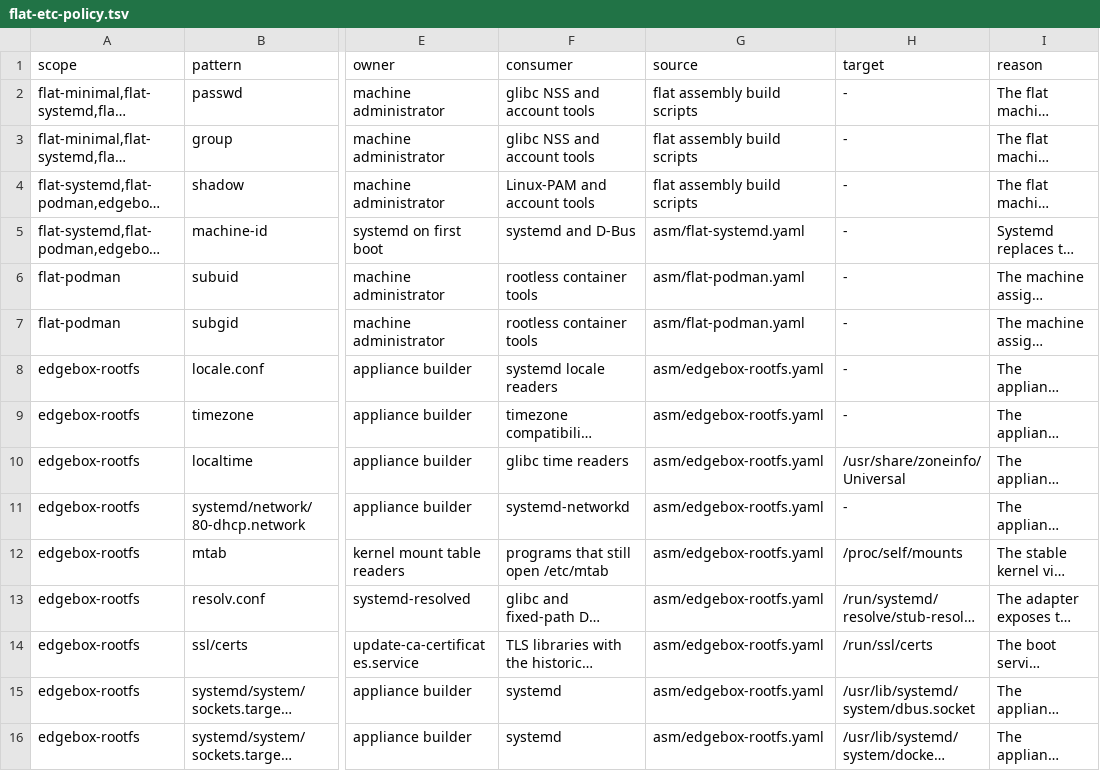
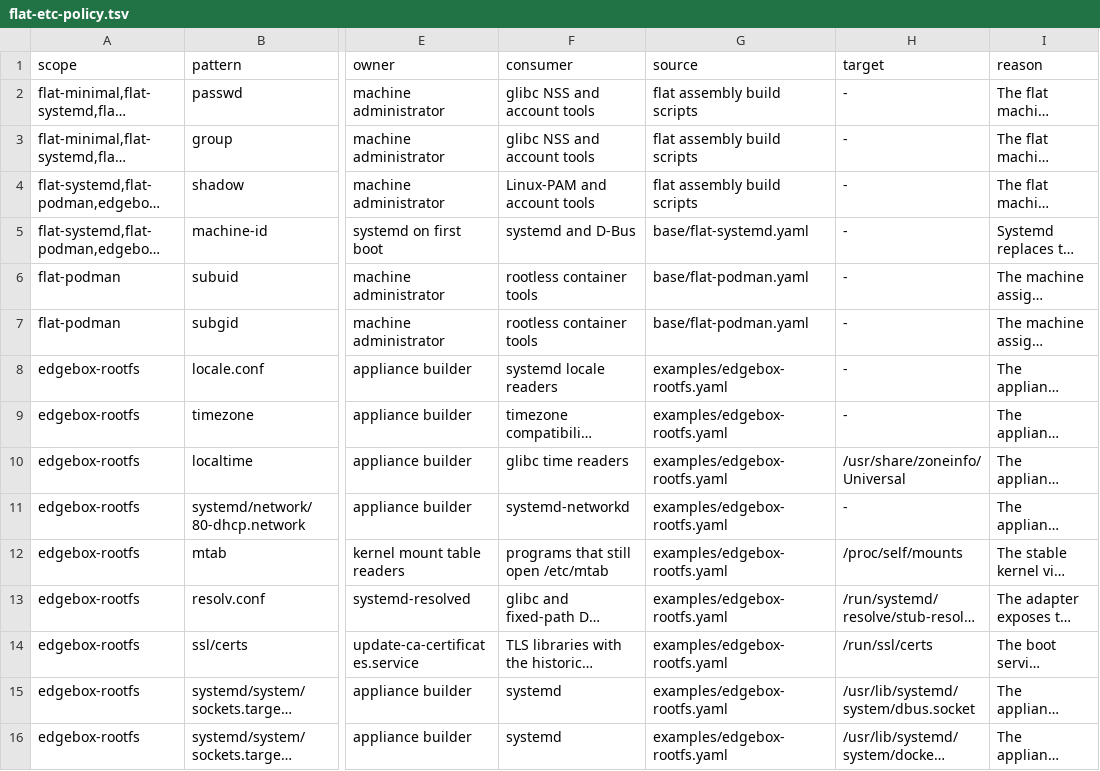
Before and after one commit to wegel/2nex, a TSV file: scripts/flat-etc-policy.tsv, drawn as a sheet; only a part is shown, gaps mark what is left out; long unchanged cells end in …; the diff covers the shown part only; the diff names each change by its address in the sheet, - before the commit and + after, or states it on an @@ line.

Commit message:
asm: split assemblies into base, examples, installer, and a user-owned asm

```diff
--- a/scripts/flat-etc-policy.tsv
+++ b/scripts/flat-etc-policy.tsv
-G5 (source): asm/flat-systemd.yaml
+G5 (source): base/flat-systemd.yaml
-G6:G7 (source): asm/flat-podman.yaml
+G6:G7 (source): base/flat-podman.yaml
-G8:G16 (source): asm/edgebox-rootfs.yaml
+G8:G16 (source): examples/edgebox-rootfs.yaml
```
Also changed, not shown: 11 edited cells elsewhere in this file, scripts/factory-etc-policy.tsv, 26 other files.
